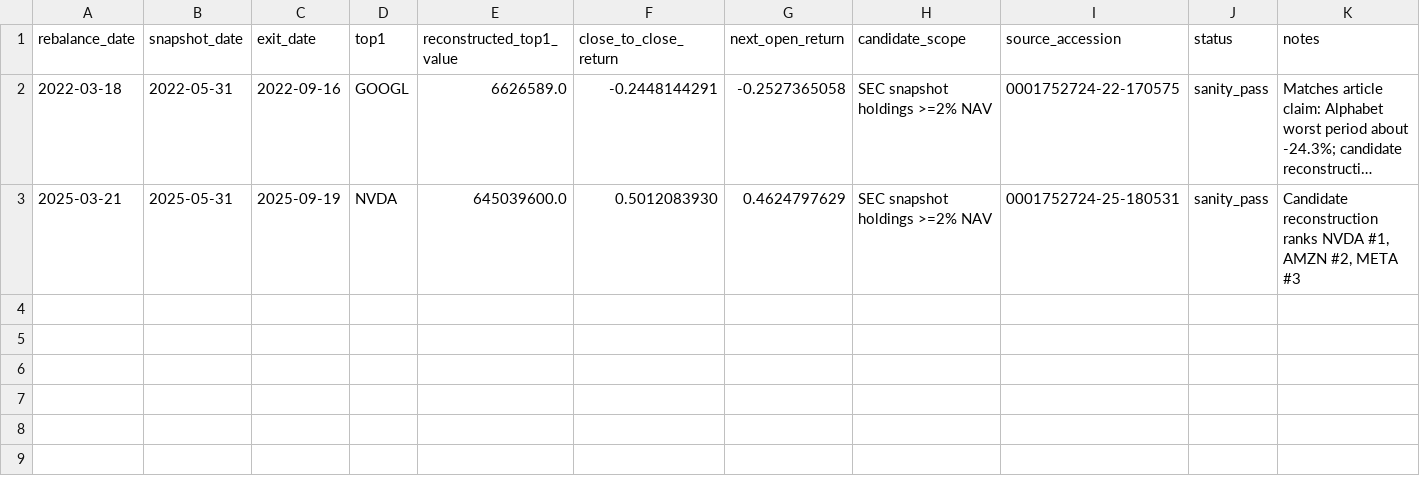
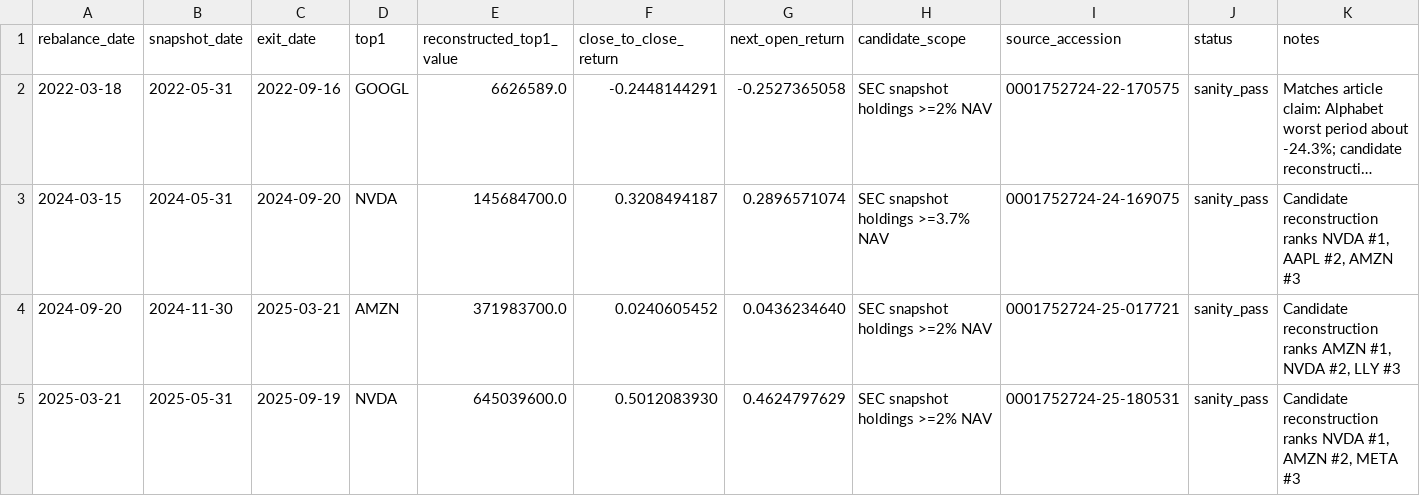
Before and after one commit to louisalviss/runner-3, a CSV file: spmo-backtest/validated/period_checks.csv, drawn as a sheet; long unchanged cells end in …; the diff names each change by its address in the sheet, - before the commit and + after, or states it on an @@ line.

Commit message:
Persist validated 2024 SPMO periods

```diff
--- a/spmo-backtest/validated/period_checks.csv
+++ b/spmo-backtest/validated/period_checks.csv
+row 3: 2024-03-15 | 2024-05-31 | 2024-09-20 | NVDA | 145684700.0 | 0.3208494187 | 0.2896571074 | SEC snapshot holdings >=3.7% NAV | 0001752724-24-169075 | sanity_pass | Candidate reconstruction ranks NVDA #1, AAPL #2, AMZN #3
+row 4: 2024-09-20 | 2024-11-30 | 2025-03-21 | AMZN | 371983700.0 | 0.0240605452 | 0.0436234640 | SEC snapshot holdings >=2% NAV | 0001752724-25-017721 | sanity_pass | Candidate reconstruction ranks AMZN #1, NVDA #2, LLY #3
```
